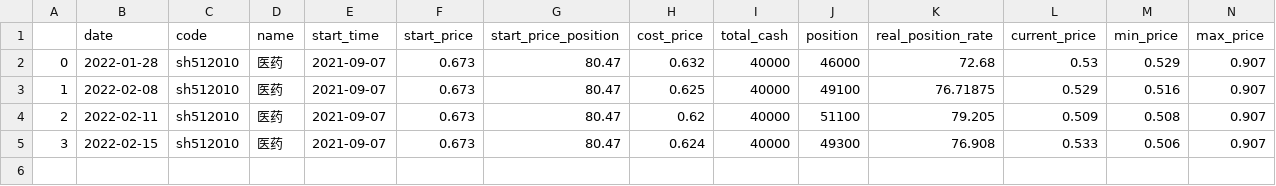
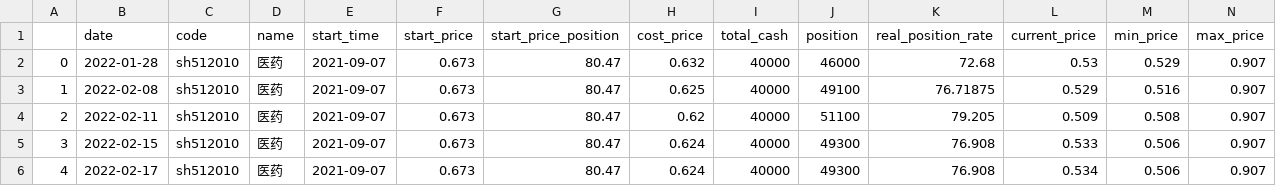
Before and after one commit to codemilestones/etf-quant, a CSV file: trade_cycle/cycle_history/sh512010_医药_2021-09-07.csv, drawn as a sheet; only a part is shown; rows hold the shown columns only; the diff names each change by its address in the sheet, - before the commit and + after, or states it on an @@ line.

```diff
--- a/trade_cycle/cycle_history/sh512010_医药_2021-09-07.csv
+++ b/trade_cycle/cycle_history/sh512010_医药_2021-09-07.csv
+row 6: 4 | 2022-02-17 | sh512010 | 医药 | 2021-09-07 | 0.673 | 80.47 | 0.624 | 40000 | 49300 | 76.908 | 0.534 | 0.506 | 0.907
```
Also changed, not shown: trade_cycle/cycle_history/sh510500_500ETF(高位网格)_2021-10-26.csv, trade_cycle/cycle_history/sh512690_白酒_2022-01-14.csv, 6 other files.
